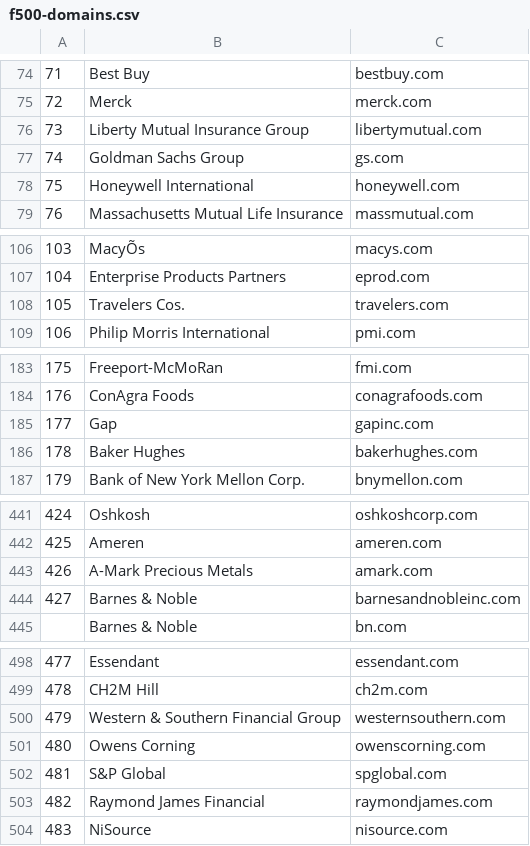
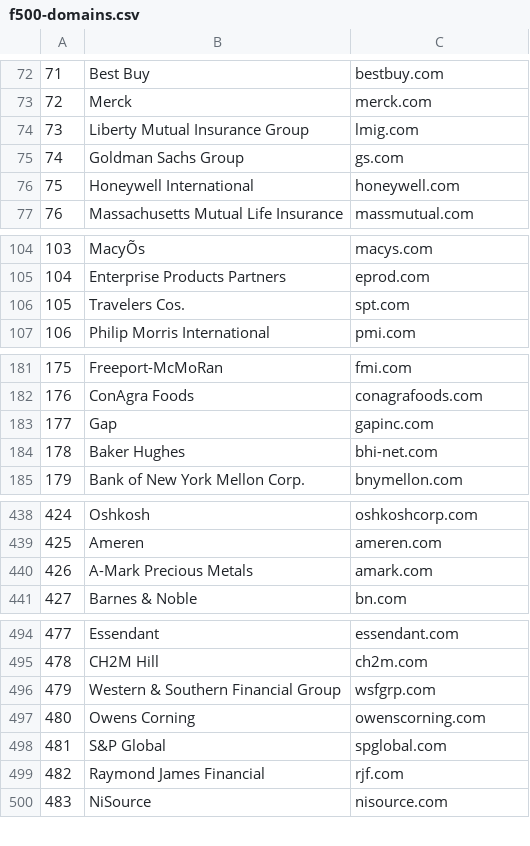
Before and after one commit to SpencerGreene/mx, a CSV file: f500-domains.csv, drawn as a sheet; only a part is shown, gaps mark what is left out; removed rows and columns are numbered as before the commit, all else as after; the diff covers the shown part only; the diff names each change by its address in the sheet, - before the commit and + after, or states it on an @@ line.

```diff
--- a/f500-domains.csv
+++ b/f500-domains.csv
@@ column A renumbered between rows 19 and 441 @@
-C74: libertymutual.com
+C74: lmig.com
-C106: travelers.com
+C106: spt.com
-C184: bakerhughes.com
+C184: bhi-net.com
-row 444: 427 | Barnes & Noble | barnesandnobleinc.com
-C496: westernsouthern.com
+C496: wsfgrp.com
-C499: raymondjames.com
+C499: rjf.com
```
Also changed, not shown: 3 removed rows and 8 edited cells elsewhere in this file, 7 other files.
